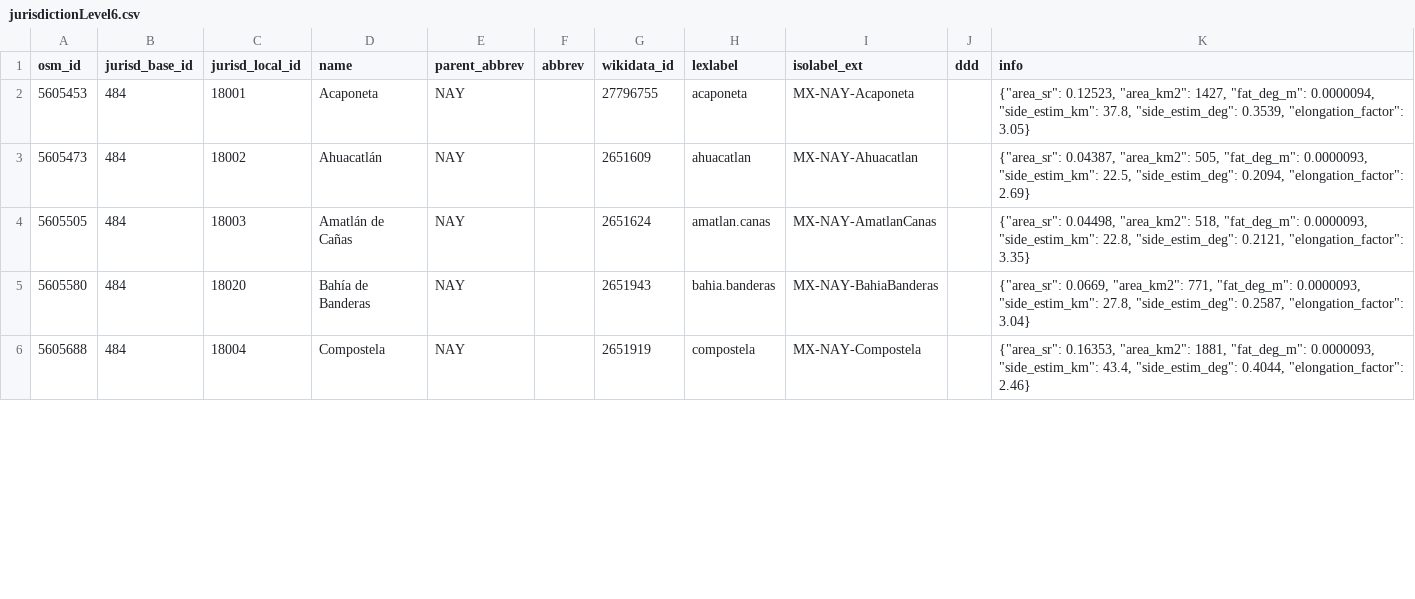
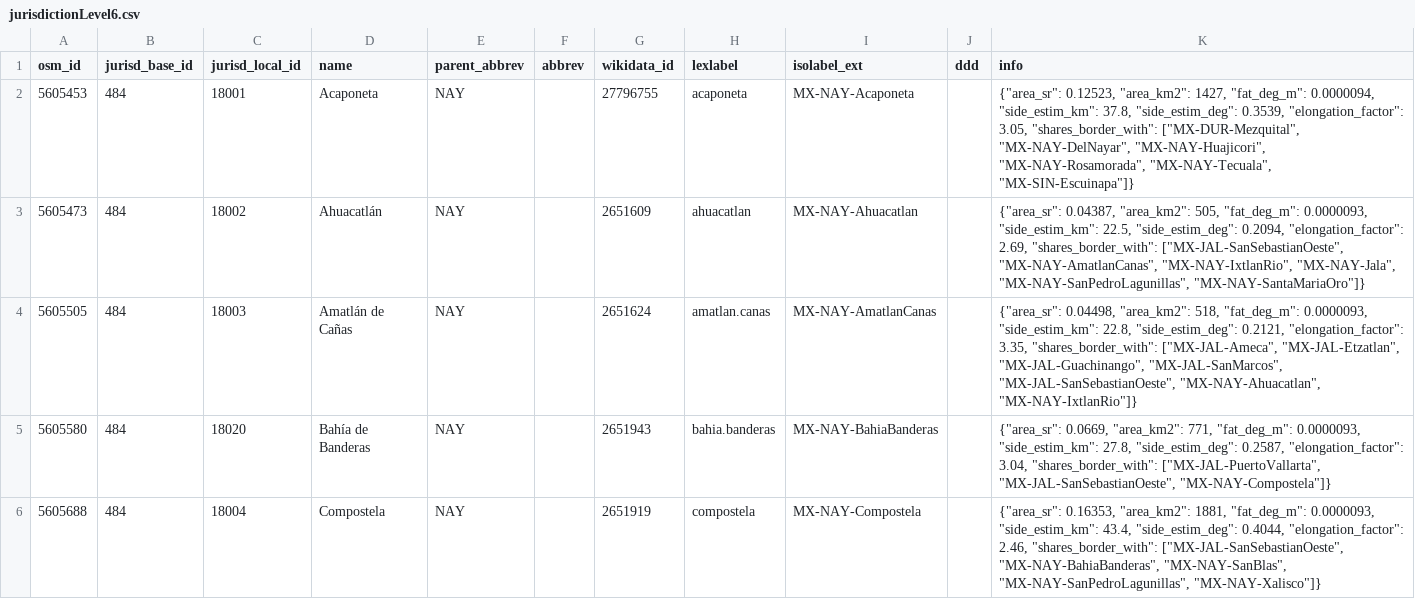
Before and after one commit to digital-guard/preserv-MX, a CSV file: data/NAY/jurisdictionLevel6.csv, drawn as a sheet; only a part is shown; the diff covers the shown part only.

```diff
--- a/data/NAY/jurisdictionLevel6.csv
+++ b/data/NAY/jurisdictionLevel6.csv
@@ -1,6 +1,6 @@
 osm_id,jurisd_base_id,jurisd_local_id,name,parent_abbrev,abbrev,wikidata_id,lexlabel,isolabel_ext,ddd,info
-5605453,484,18001,Acaponeta,NAY,,27796755,acaponeta,MX-NAY-Acaponeta,,"{""area_sr"": 0.12523, ""area_km2"": 1427, ""fat_deg_m"": 0.0000094, ""side_estim_km"": 37.8, ""side_estim_deg"": 0.3539, ""elongation_factor"": 3.05}"
-5605473,484,18002,Ahuacatlán,NAY,,2651609,ahuacatlan,MX-NAY-Ahuacatlan,,"{""area_sr"": 0.04387, ""area_km2"": 505, ""fat_deg_m"": 0.0000093, ""side_estim_km"": 22.5, ""side_estim_deg"": 0.2094, ""elongation_factor"": 2.69}"
-5605505,484,18003,"Amatlán de Cañas",NAY,,2651624,amatlan.canas,MX-NAY-AmatlanCanas,,"{""area_sr"": 0.04498, ""area_km2"": 518, ""fat_deg_m"": 0.0000093, ""side_estim_km"": 22.8, ""side_estim_deg"": 0.2121, ""elongation_factor"": 3.35}"
-5605580,484,18020,"Bahía de Banderas",NAY,,2651943,bahia.banderas,MX-NAY-BahiaBanderas,,"{""area_sr"": 0.0669, ""area_km2"": 771, ""fat_deg_m"": 0.0000093, ""side_estim_km"": 27.8, ""side_estim_deg"": 0.2587, ""elongation_factor"": 3.04}"
-5605688,484,18004,Compostela,NAY,,2651919,compostela,MX-NAY-Compostela,,"{""area_sr"": 0.16353, ""area_km2"": 1881, ""fat_deg_m"": 0.0000093, ""side_estim_km"": 43.4, ""side_estim_deg"": 0.4044, ""elongation_factor"": 2.46}"
+5605453,484,18001,Acaponeta,NAY,,27796755,acaponeta,MX-NAY-Acaponeta,,"{""area_sr"": 0.12523, ""area_km2"": 1427, ""fat_deg_m"": 0.0000094, ""side_estim_km"": 37.8, ""side_estim_deg"": 0.3539, ""elongation_factor"": 3.05, ""shares_border_with"": [""MX-DUR-Mezquital"", ""MX-NAY-DelNayar"", ""MX-NAY-Huajicori"", ""MX-NAY-Rosamorada"", ""MX-NAY-Tecuala"", ""MX-SIN-Escuinapa""]}"
+5605473,484,18002,Ahuacatlán,NAY,,2651609,ahuacatlan,MX-NAY-Ahuacatlan,,"{""area_sr"": 0.04387, ""area_km2"": 505, ""fat_deg_m"": 0.0000093, ""side_estim_km"": 22.5, ""side_estim_deg"": 0.2094, ""elongation_factor"": 2.69, ""shares_border_with"": [""MX-JAL-SanSebastianOeste"", ""MX-NAY-AmatlanCanas"", ""MX-NAY-IxtlanRio"", ""MX-NAY-Jala"", ""MX-NAY-SanPedroLagunillas"", ""MX-NAY-SantaMariaOro""]}"
+5605505,484,18003,"Amatlán de Cañas",NAY,,2651624,amatlan.canas,MX-NAY-AmatlanCanas,,"{""area_sr"": 0.04498, ""area_km2"": 518, ""fat_deg_m"": 0.0000093, ""side_estim_km"": 22.8, ""side_estim_deg"": 0.2121, ""elongation_factor"": 3.35, ""shares_border_with"": [""MX-JAL-Ameca"", ""MX-JAL-Etzatlan"", ""MX-JAL-Guachinango"", ""MX-JAL-SanMarcos"", ""MX-JAL-SanSebastianOeste"", ""MX-NAY-Ahuacatlan"", ""MX-NAY-IxtlanRio""]}"
+5605580,484,18020,"Bahía de Banderas",NAY,,2651943,bahia.banderas,MX-NAY-BahiaBanderas,,"{""area_sr"": 0.0669, ""area_km2"": 771, ""fat_deg_m"": 0.0000093, ""side_estim_km"": 27.8, ""side_estim_deg"": 0.2587, ""elongation_factor"": 3.04, ""shares_border_with"": [""MX-JAL-PuertoVallarta"", ""MX-JAL-SanSebastianOeste"", ""MX-NAY-Compostela""]}"
+5605688,484,18004,Compostela,NAY,,2651919,compostela,MX-NAY-Compostela,,"{""area_sr"": 0.16353, ""area_km2"": 1881, ""fat_deg_m"": 0.0000093, ""side_estim_km"": 43.4, ""side_estim_deg"": 0.4044, ""elongation_factor"": 2.46, ""shares_border_with"": [""MX-JAL-SanSebastianOeste"", ""MX-NAY-BahiaBanderas"", ""MX-NAY-SanBlas"", ""MX-NAY-SanPedroLagunillas"", ""MX-NAY-Xalisco""]}"
```
Also changed, not shown: 15 edited cells elsewhere in this file, data/AGU/jurisdictionLevel6.csv, data/MOR/jurisdictionLevel6.csv, 28 other files.
